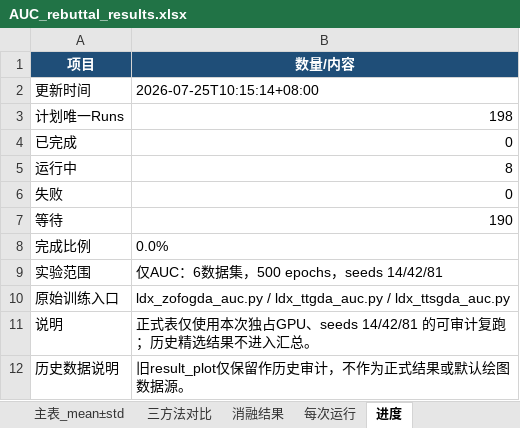
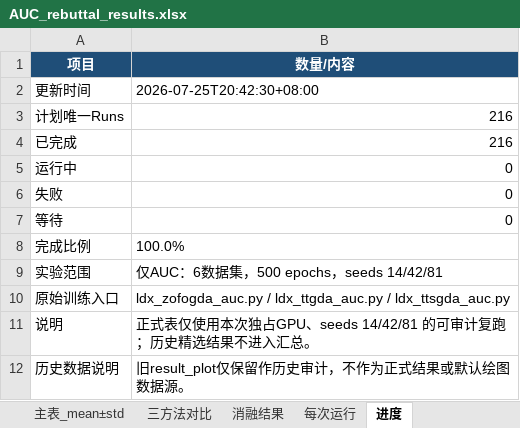
Before and after one commit to ldx825/ZOFOGDA_Nips26, an Excel workbook: rebuttal_auc_original/AUC_rebuttal_results.xlsx, sheet 进度, drawn as a sheet; values as stored, in another font and other column widths than the file's, no borders; the diff names each change by its address in the sheet, - before the commit and + after, or states it on an @@ line.

```diff
--- a/rebuttal_auc_original/AUC_rebuttal_results.xlsx (sheet 进度)
+++ b/rebuttal_auc_original/AUC_rebuttal_results.xlsx (sheet 进度)
-B2 (数量/内容): 2026-07-25T10:15:14+08:00
+B2 (数量/内容): 2026-07-25T20:42:30+08:00
-B3 (数量/内容): 198
+B3 (数量/内容): 216
-B4 (数量/内容): 0
+B4 (数量/内容): 216
-B5 (数量/内容): 8
+B5 (数量/内容): 0
-B7 (数量/内容): 190
+B7 (数量/内容): 0
-B8 (数量/内容): 0.0%
+B8 (数量/内容): 100.0%
```
Also changed, not shown: sheet 每次运行, sheet 消融结果, sheet 最终主表, sheet 三方法对比, sheet 主表_mean±std, 14 other files.
